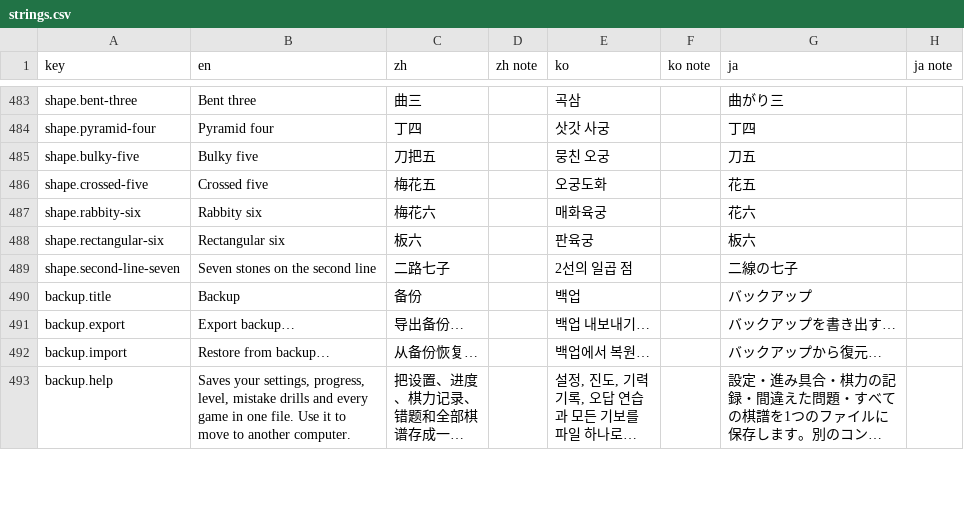
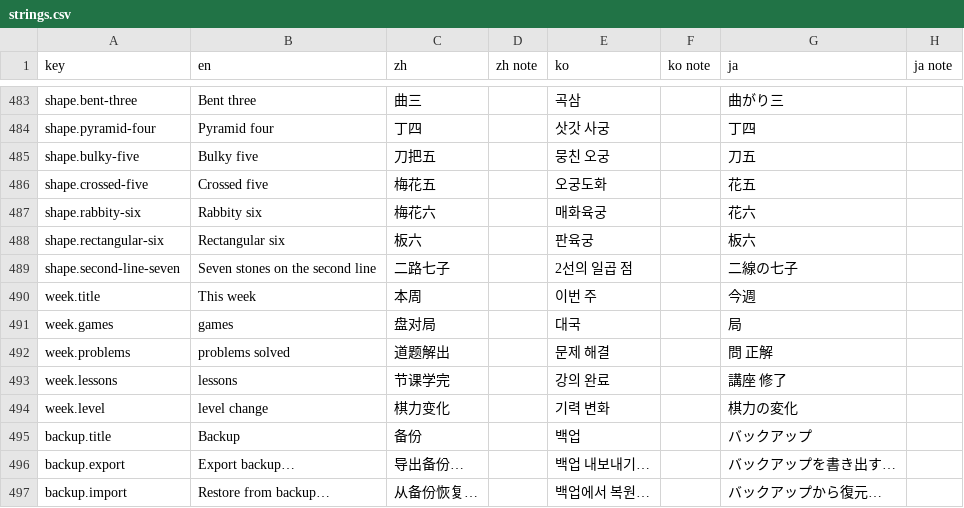
Before and after one commit to hxddh/goban-studio, a CSV file: docs/l10n/strings.csv, drawn as a sheet; only a part is shown, gaps mark what is left out; the shorter side is filled out with more unchanged rows; long unchanged cells end in ….

```diff
--- a/docs/l10n/strings.csv
+++ b/docs/l10n/strings.csv
@@ -489,2 +489,7 @@
 "shape.second-line-seven","Seven stones on the second line","二路七子","","2선의 일곱 점","","二線の七子",""
+"week.title","This week","本周","","이번 주","","今週",""
+"week.games","games","盘对局","","대국","","局",""
+"week.problems","problems solved","道题解出","","문제 해결","","問 正解",""
+"week.lessons","lessons","节课学完","","강의 완료","","講座 修了",""
+"week.level","level change","棋力变化","","기력 변화","","棋力の変化",""
 "backup.title","Backup","备份","","백업","","バックアップ",""
```
Also changed, not shown: 5 other files.
